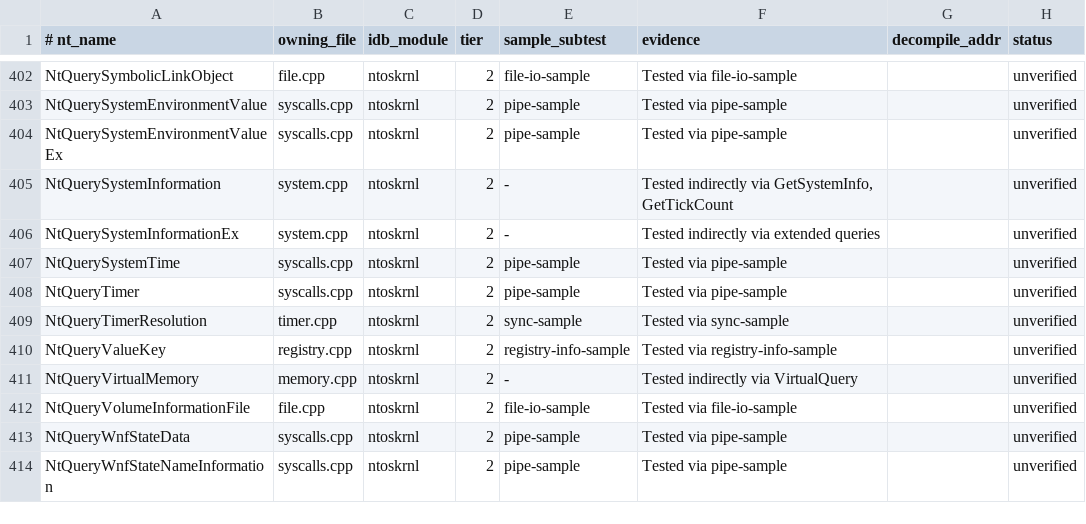
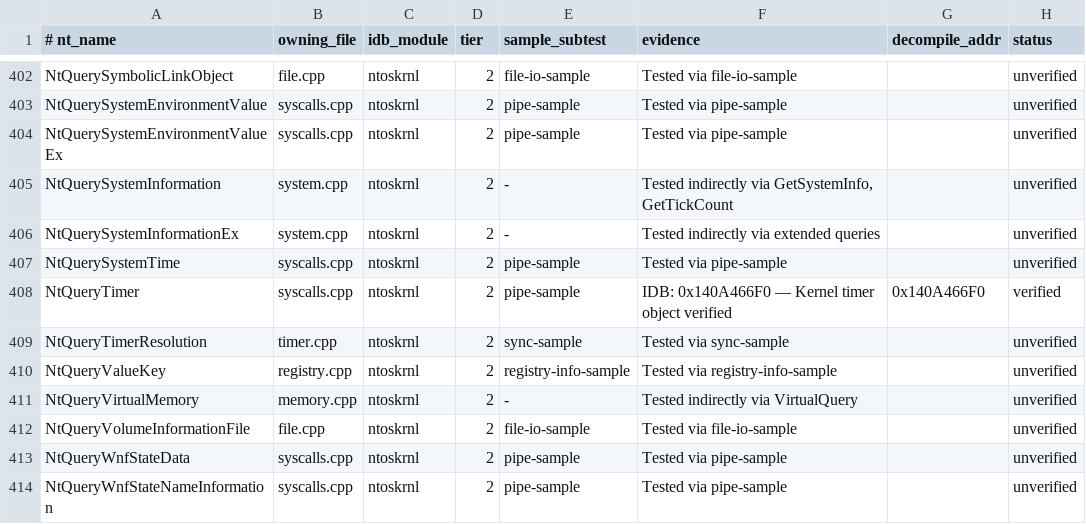
Before and after one commit to JackTYM/sogen, a TSV file: tools/syscall-audit/ledger.tsv, drawn as a sheet; only a part is shown, gaps mark what is left out; the diff covers the shown part only.

```diff
--- a/tools/syscall-audit/ledger.tsv
+++ b/tools/syscall-audit/ledger.tsv
@@ -407,3 +407,3 @@ NtQuerySystemInformationEx	system.cpp	ntoskrnl	2	-	Tested indirectly via extende
 NtQuerySystemTime	syscalls.cpp	ntoskrnl	2	pipe-sample	Tested via pipe-sample		unverified
-NtQueryTimer	syscalls.cpp	ntoskrnl	2	pipe-sample	Tested via pipe-sample		unverified
+NtQueryTimer	syscalls.cpp	ntoskrnl	2	pipe-sample	IDB: 0x140A466F0 — Kernel timer object verified	0x140A466F0	verified
 NtQueryTimerResolution	timer.cpp	ntoskrnl	2	sync-sample	Tested via sync-sample		unverified
```
Also changed, not shown: 24 edited cells elsewhere in this file.
